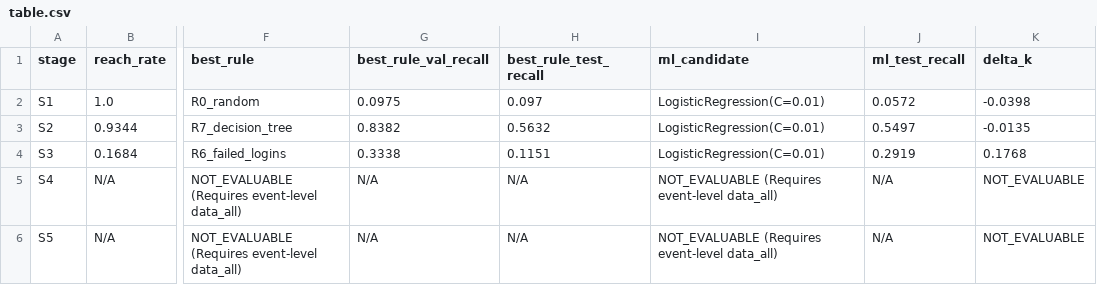
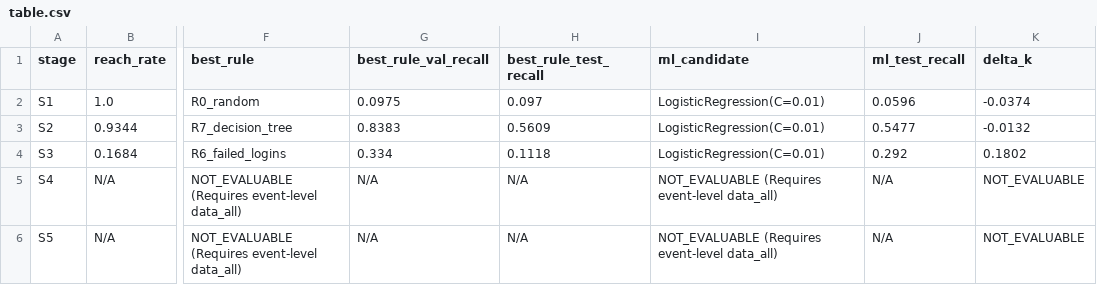
Before and after one commit to abhinavsingh2403/Schrodinger-s-Server, a CSV file: results/exp0/table.csv, drawn as a sheet; only a part is shown, gaps mark what is left out; the diff names each change by its address in the sheet, - before the commit and + after, or states it on an @@ line.

Commit message:
Align recall and bootstrap ties and audit the permutation control

```diff
--- a/results/exp0/table.csv
+++ b/results/exp0/table.csv
-J2 (ml_test_recall): 0.0572
+J2 (ml_test_recall): 0.0596
-K2 (delta_k): -0.0398
+K2 (delta_k): -0.0374
-G3 (best_rule_val_recall): 0.8382
+G3 (best_rule_val_recall): 0.8383
-H3 (best_rule_test_recall): 0.5632
+H3 (best_rule_test_recall): 0.5609
-J3 (ml_test_recall): 0.5497
+J3 (ml_test_recall): 0.5477
-K3 (delta_k): -0.0135
+K3 (delta_k): -0.0132
-G4 (best_rule_val_recall): 0.3338
+G4 (best_rule_val_recall): 0.334
-H4 (best_rule_test_recall): 0.1151
+H4 (best_rule_test_recall): 0.1118
-J4 (ml_test_recall): 0.2919
+J4 (ml_test_recall): 0.292
-K4 (delta_k): 0.1768
+K4 (delta_k): 0.1802
```
Also changed, not shown: 28 other files.
